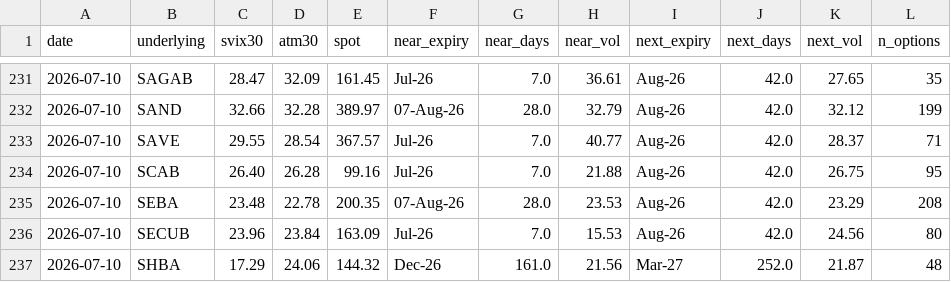
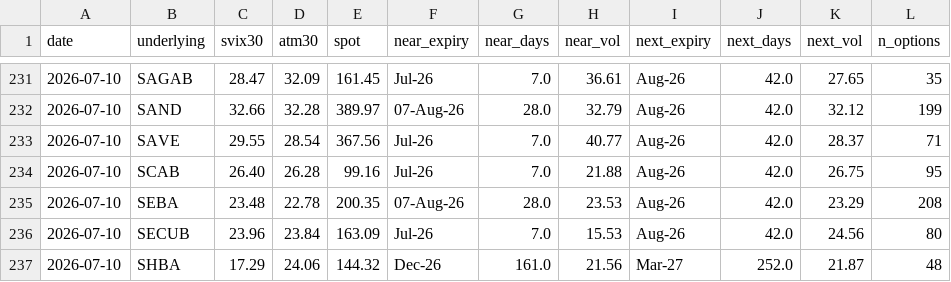
Before and after one commit to wilandh-prog/svix30, a CSV file: data/history.csv, drawn as a sheet; only a part is shown, gaps mark what is left out; the diff covers the shown part only; the diff names each change by its address in the sheet, - before the commit and + after, or states it on an @@ line.

```diff
--- a/data/history.csv
+++ b/data/history.csv
-E233 (spot): 367.57
+E233 (spot): 367.56
```
Also changed, not shown: 8 edited cells elsewhere in this file, 1 other file.
